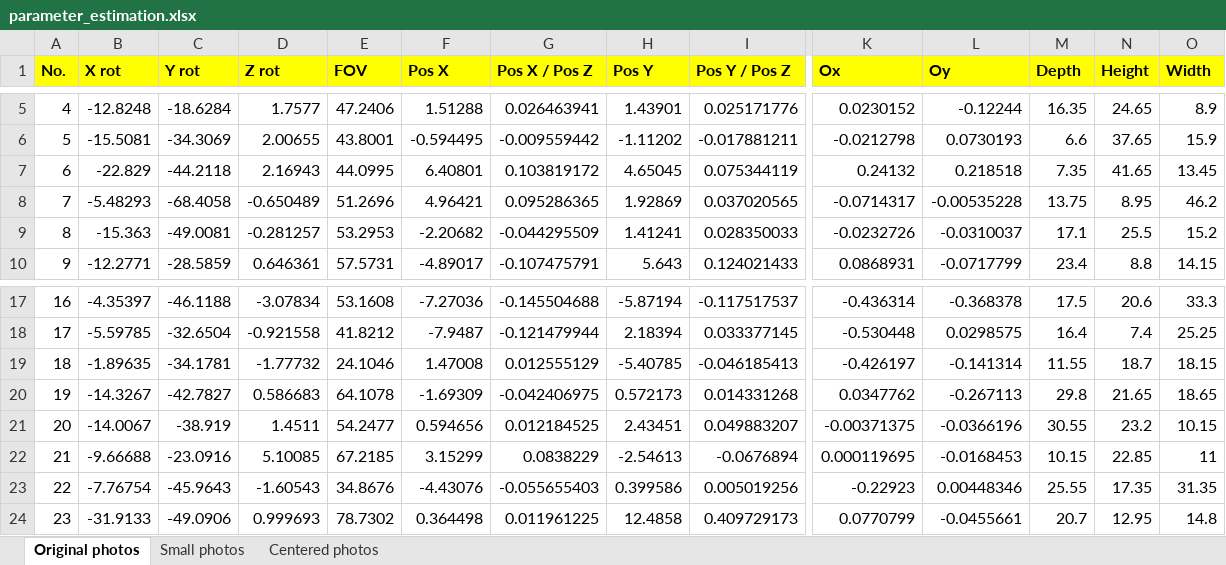
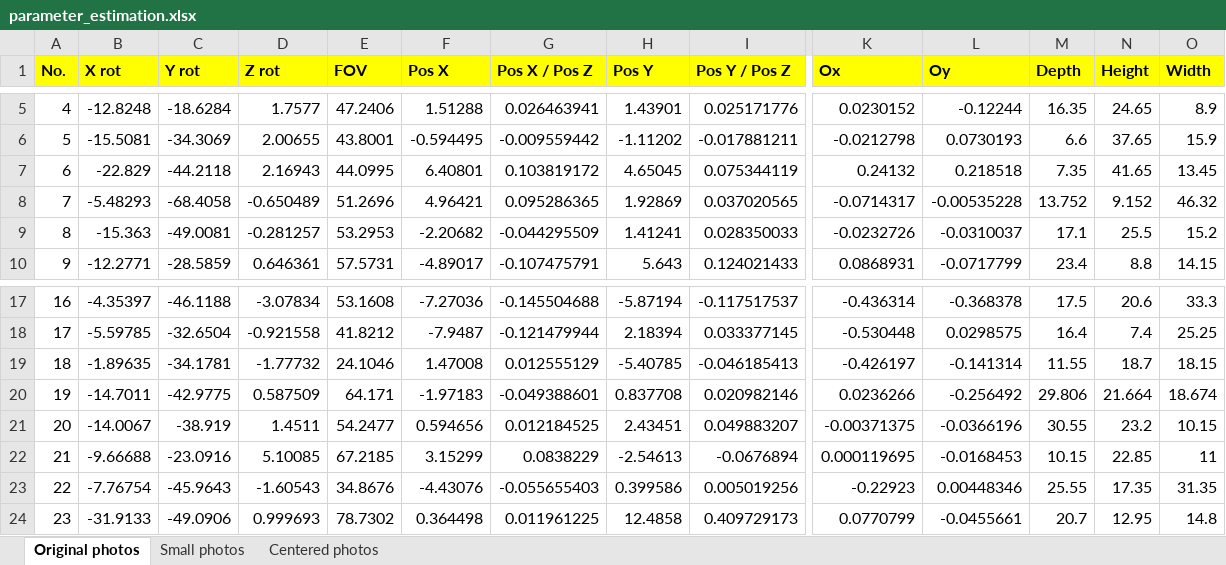
Before and after one commit to gnishida/VanishingPoint, an Excel workbook: parameter_estimation.xlsx, sheet Original photos, drawn as a sheet; only a part is shown, gaps mark what is left out; values as stored, in another font and other column widths than the file's, no borders; the diff names each change by its address in the sheet, - before the commit and + after, or states it on an @@ line.

```diff
--- a/parameter_estimation.xlsx (sheet Original photos)
+++ b/parameter_estimation.xlsx (sheet Original photos)
-M8 (Depth): 13.75
+M8 (Depth): 13.752
-N8 (Height): 8.95
+N8 (Height): 9.152
-O8 (Width): 46.2
+O8 (Width): 46.32
-B20 (X rot): -14.3267
+B20 (X rot): -14.7011
-C20 (Y rot): -42.7827
+C20 (Y rot): -42.9775
-D20 (Z rot): 0.586683
+D20 (Z rot): 0.587509
-E20 (FOV): 64.1078
+E20 (FOV): 64.171
-F20 (Pos X): -1.69309
+F20 (Pos X): -1.97183
-G20 (Pos X / Pos Z): -0.042406975
+G20 (Pos X / Pos Z): -0.049388601
-H20 (Pos Y): 0.572173
+H20 (Pos Y): 0.837708
-I20 (Pos Y / Pos Z): 0.014331268
+I20 (Pos Y / Pos Z): 0.020982146
-K20 (Ox): 0.0347762
+K20 (Ox): 0.0236266
-L20 (Oy): -0.267113
+L20 (Oy): -0.256492
-M20 (Depth): 29.8
+M20 (Depth): 29.806
-N20 (Height): 21.65
+N20 (Height): 21.664
-O20 (Width): 18.65
+O20 (Width): 18.674
```
Also changed, not shown: 15 other files.
